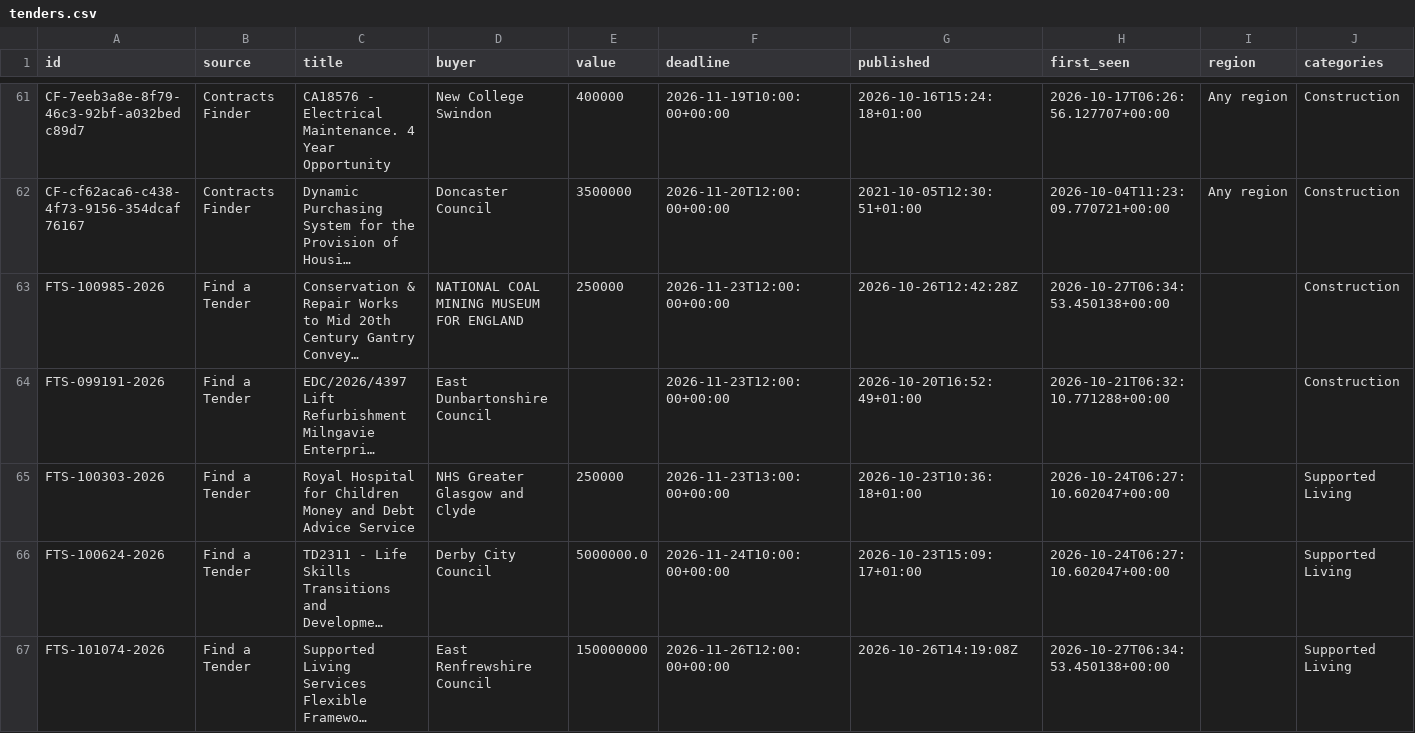
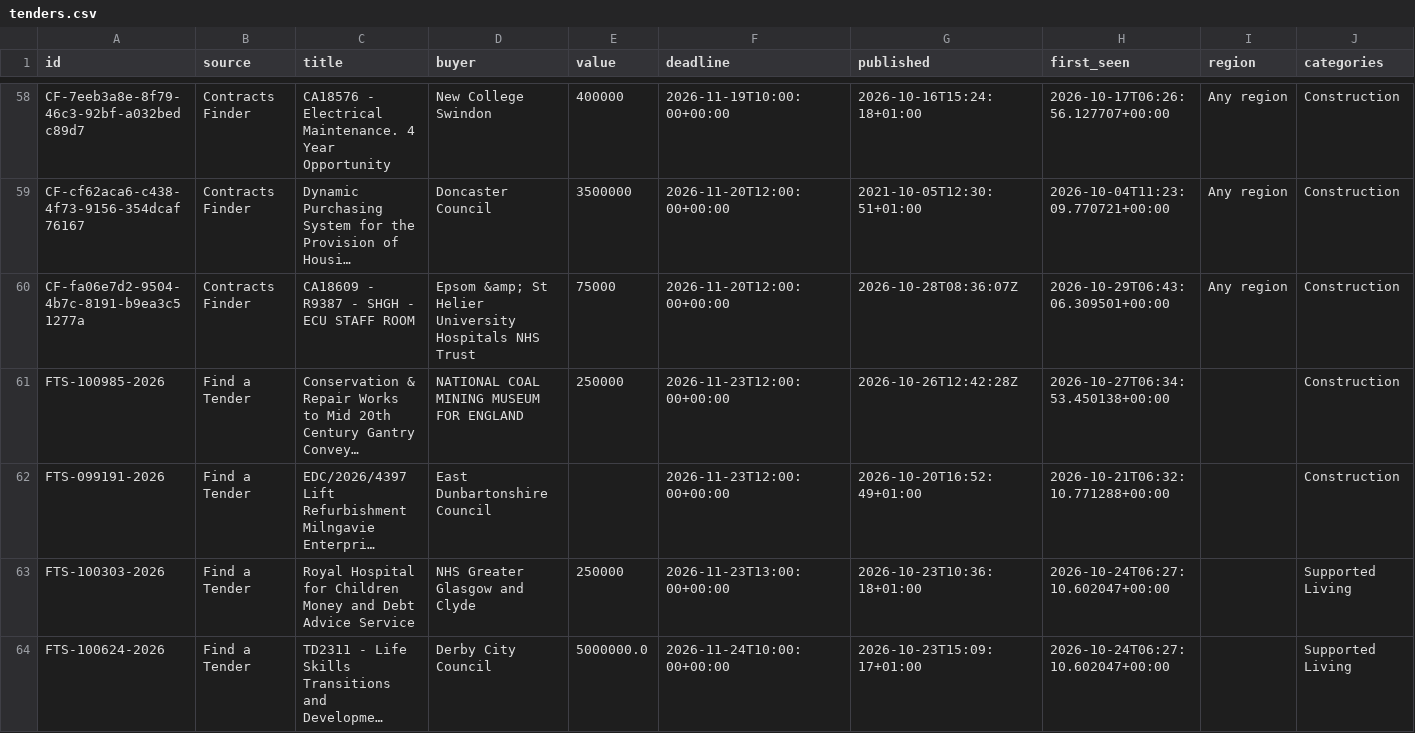
Before and after one commit to sukeedukee-art/uk-tenders, a CSV file: tenders.csv, drawn as a sheet; only a part is shown, gaps mark what is left out; the shorter side is filled out with more unchanged rows; long unchanged cells end in …; rows hold the shown columns only; the diff covers the shown part only; the diff names each change by its address in the sheet, - before the commit and + after, or states it on an @@ line.

```diff
--- a/tenders.csv
+++ b/tenders.csv
+row 60: CF-fa06e7d2-9504-4b7c-8191-b9ea3c51277a | Contracts Finder | CA18609 - R9387 - SHGH - ECU STAFF ROOM | Epsom &amp; St Helier University Hospitals NHS Trust | 75000 | 2026-11-20T12:00:00+00:00 | 2026-10-28T08:36:07Z | 2026-10-29T06:43:06.309501+00:00 | Any region | Construction
```
Also changed, not shown: 2 added rows and 3 removed rows elsewhere in this file, 1 other file.
